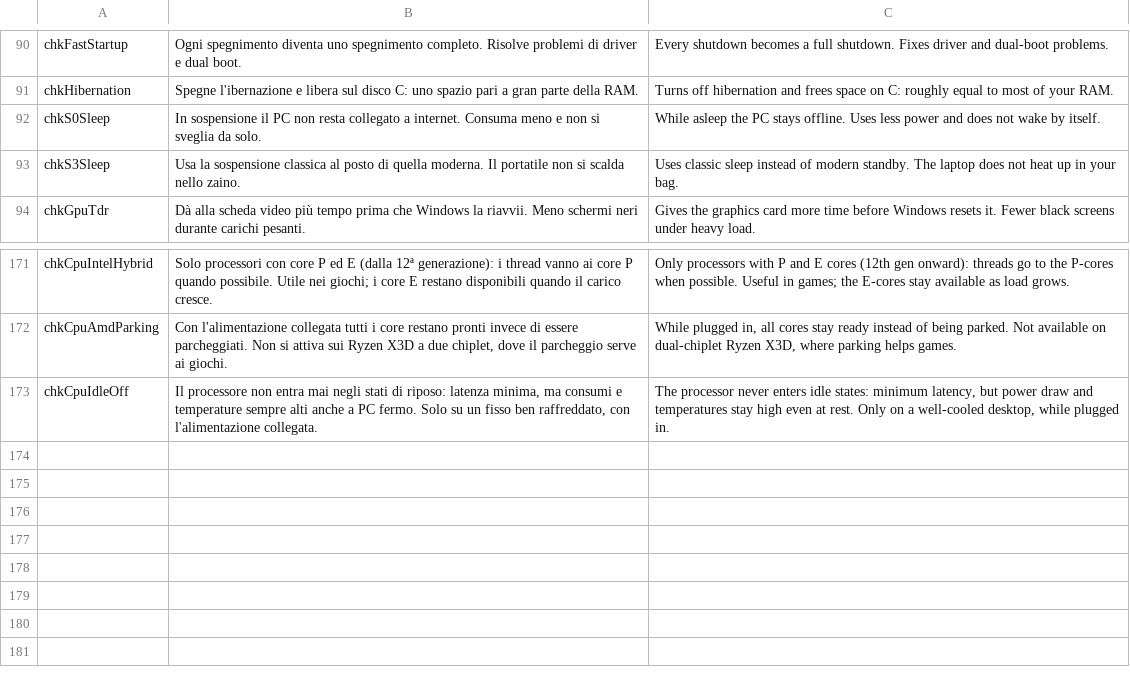
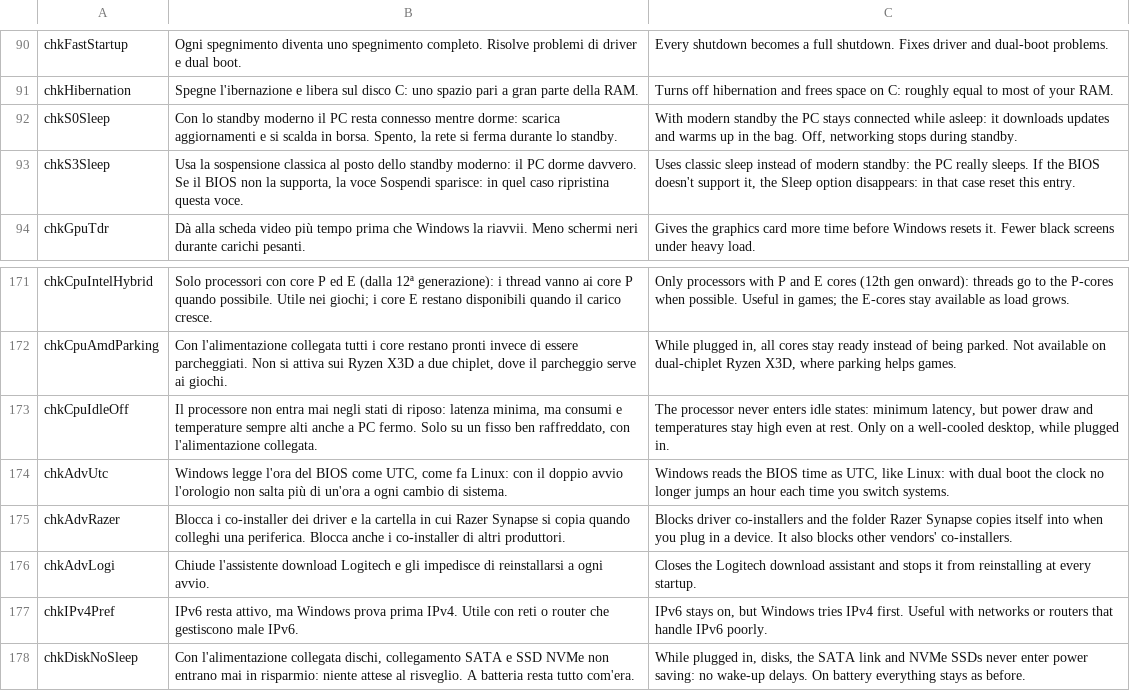
Before and after one commit to PcFixProItalia/tweak-andrew, a TSV file: lang/tips_it_en.tsv, drawn as a sheet; only a part is shown, gaps mark what is left out.

```diff
--- a/lang/tips_it_en.tsv
+++ b/lang/tips_it_en.tsv
@@ -91,4 +91,4 @@ chkFastStartup	Ogni spegnimento diventa uno spegnimento completo. Risolve proble
 chkHibernation	Spegne l'ibernazione e libera sul disco C: uno spazio pari a gran parte della RAM.	Turns off hibernation and frees space on C: roughly equal to most of your RAM.
-chkS0Sleep	In sospensione il PC non resta collegato a internet. Consuma meno e non si sveglia da solo.	While asleep the PC stays offline. Uses less power and does not wake by itself.
-chkS3Sleep	Usa la sospensione classica al posto di quella moderna. Il portatile non si scalda nello zaino.	Uses classic sleep instead of modern standby. The laptop does not heat up in your bag.
+chkS0Sleep	Con lo standby moderno il PC resta connesso mentre dorme: scarica aggiornamenti e si scalda in borsa. Spento, la rete si ferma durante lo standby.	With modern standby the PC stays connected while asleep: it downloads updates and warms up in the bag. Off, networking stops during standby.
+chkS3Sleep	Usa la sospensione classica al posto dello standby moderno: il PC dorme davvero. Se il BIOS non la supporta, la voce Sospendi sparisce: in quel caso ripristina questa voce.	Uses classic sleep instead of modern standby: the PC really sleeps. If the BIOS doesn't support it, the Sleep option disappears: in that case reset this entry.
 chkGpuTdr	Dà alla scheda video più tempo prima che Windows la riavvii. Meno schermi neri durante carichi pesanti.	Gives the graphics card more time before Windows resets it. Fewer black screens under heavy load.
@@ -173 +173,6 @@ chkCpuAmdParking	Con l'alimentazione collegata tutti i core restano pronti invec
 chkCpuIdleOff	Il processore non entra mai negli stati di riposo: latenza minima, ma consumi e temperature sempre alti anche a PC fermo. Solo su un fisso ben raffreddato, con l'alimentazione collegata.	The processor never enters idle states: minimum latency, but power draw and temperatures stay high even at rest. Only on a well-cooled desktop, while plugged in.
+chkAdvUtc	Windows legge l'ora del BIOS come UTC, come fa Linux: con il doppio avvio l'orologio non salta più di un'ora a ogni cambio di sistema.	Windows reads the BIOS time as UTC, like Linux: with dual boot the clock no longer jumps an hour each time you switch systems.
+chkAdvRazer	Blocca i co-installer dei driver e la cartella in cui Razer Synapse si copia quando colleghi una periferica. Blocca anche i co-installer di altri produttori.	Blocks driver co-installers and the folder Razer Synapse copies itself into when you plug in a device. It also blocks other vendors' co-installers.
+chkAdvLogi	Chiude l'assistente download Logitech e gli impedisce di reinstallarsi a ogni avvio.	Closes the Logitech download assistant and stops it from reinstalling at every startup.
+chkIPv4Pref	IPv6 resta attivo, ma Windows prova prima IPv4. Utile con reti o router che gestiscono male IPv6.	IPv6 stays on, but Windows tries IPv4 first. Useful with networks or routers that handle IPv6 poorly.
+chkDiskNoSleep	Con l'alimentazione collegata dischi, collegamento SATA e SSD NVMe non entrano mai in risparmio: niente attese al risveglio. A batteria resta tutto com'era.	While plugged in, disks, the SATA link and NVMe SSDs never enter power saving: no wake-up delays. On battery everything stays as before.
```
Also changed, not shown: lang/cat_es.tsv, lang/cat_fr.tsv, 30 other files.
